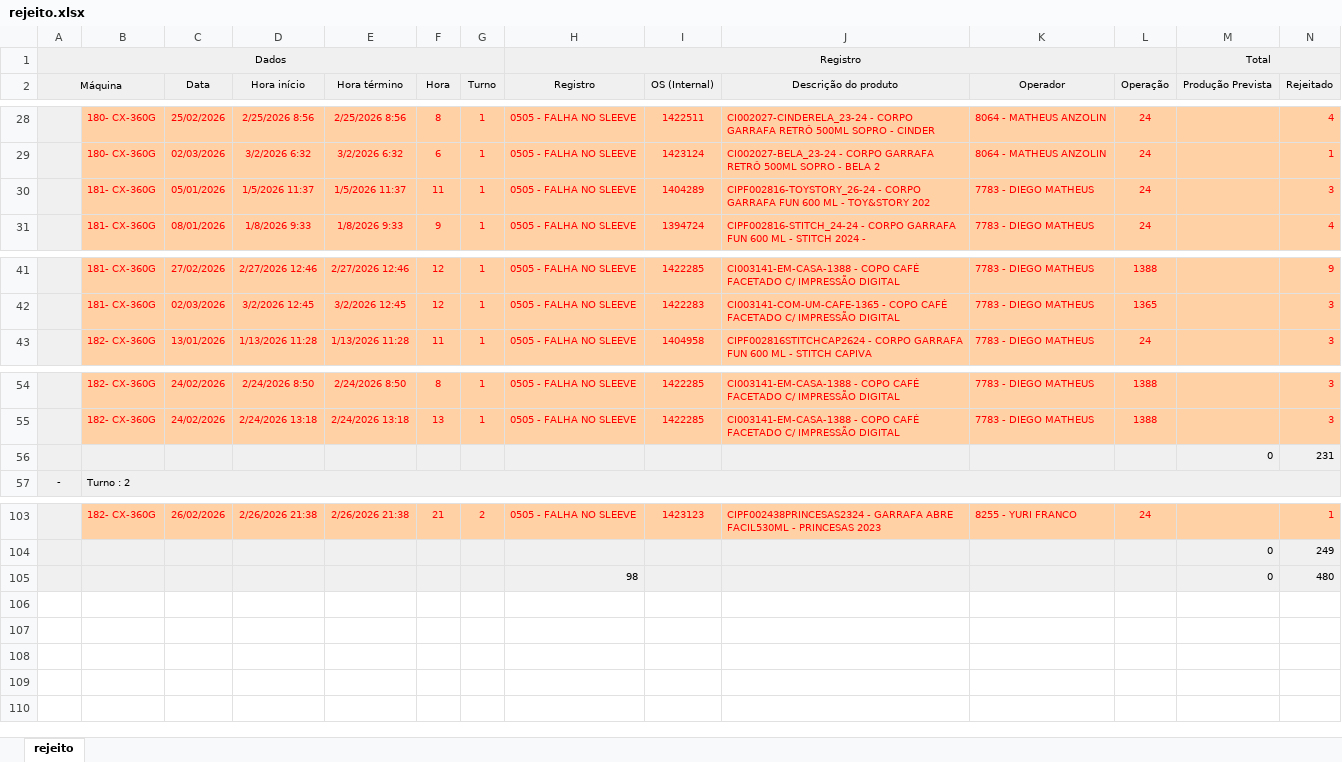
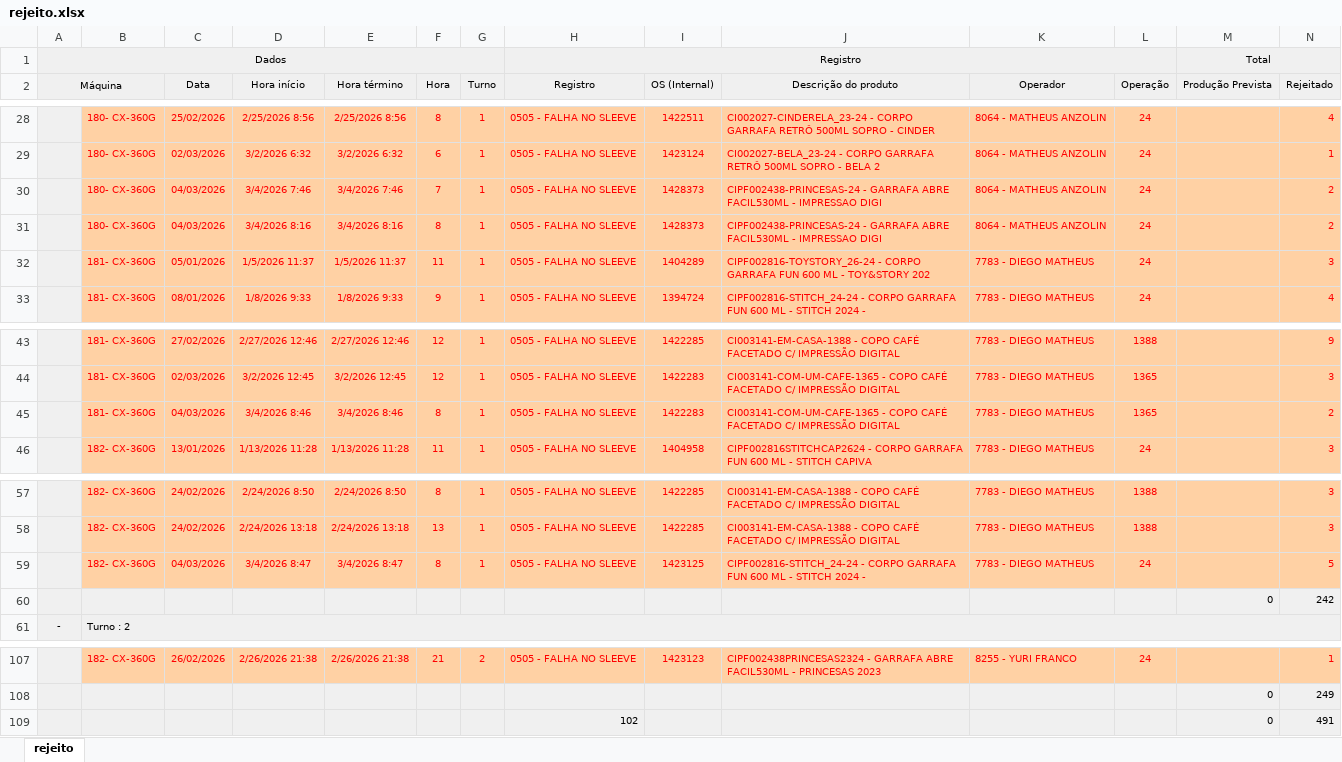
Before and after one commit to bacchirenan/PlasPrint3.0, an Excel workbook: rejeito.xlsx, sheet rejeito, drawn as a sheet; only a part is shown, gaps mark what is left out; values as stored, in another font and other column widths than the file's, no borders; removed rows and columns are numbered as before the commit, all else as after; rows hold the shown columns only; the diff names each change by its address in the sheet, - before the commit and + after, or states it on an @@ line.

```diff
--- a/rejeito.xlsx (sheet rejeito)
+++ b/rejeito.xlsx (sheet rejeito)
+row 30:  | 180- CX-360G | 04/03/2026 | 3/4/2026 7:46 | 3/4/2026 7:46 | 7 | 1 | 0505 - FALHA NO SLEEVE | 1428373 | CIPF002438-PRINCESAS-24 - GARRAFA ABRE FACIL530ML - IMPRESSAO DIGI | 8064 - MATHEUS ANZOLIN | 24 |  | 2
+row 31:  | 180- CX-360G | 04/03/2026 | 3/4/2026 8:16 | 3/4/2026 8:16 | 8 | 1 | 0505 - FALHA NO SLEEVE | 1428373 | CIPF002438-PRINCESAS-24 - GARRAFA ABRE FACIL530ML - IMPRESSAO DIGI | 8064 - MATHEUS ANZOLIN | 24 |  | 2
+row 45:  | 181- CX-360G | 04/03/2026 | 3/4/2026 8:46 | 3/4/2026 8:46 | 8 | 1 | 0505 - FALHA NO SLEEVE | 1422283 | CI003141-COM-UM-CAFE-1365 - COPO CAFÉ FACETADO C/ IMPRESSÃO DIGITAL | 7783 - DIEGO MATHEUS | 1365 |  | 2
-row 56:  |  |  |  |  |  |  |  |  |  |  |  | 0 | 231
+row 59:  | 182- CX-360G | 04/03/2026 | 3/4/2026 8:47 | 3/4/2026 8:47 | 8 | 1 | 0505 - FALHA NO SLEEVE | 1423125 | CIPF002816-STITCH_24-24 - CORPO GARRAFA FUN 600 ML - STITCH 2024 - | 7783 - DIEGO MATHEUS | 24 |  | 5
+row 60:  |  |  |  |  |  |  |  |  |  |  |  | 0 | 242
-row 105:  |  |  |  |  |  |  | 98 |  |  |  |  | 0 | 480
+row 109:  |  |  |  |  |  |  | 102 |  |  |  |  | 0 | 491
```
Also changed, not shown: Canudos.xlsx, oee teep.xlsx, 2 other files.
